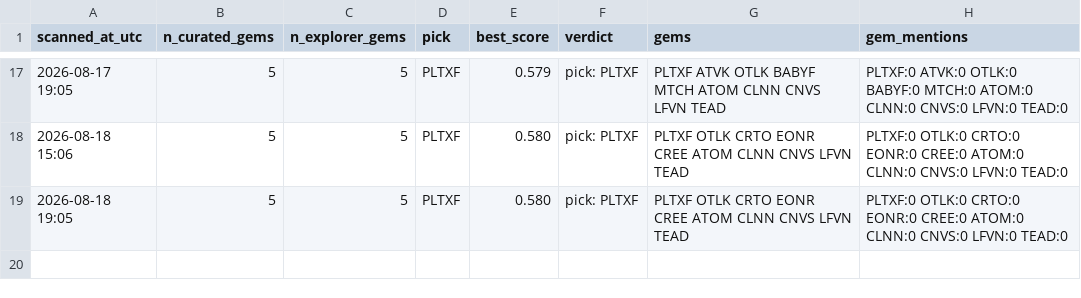
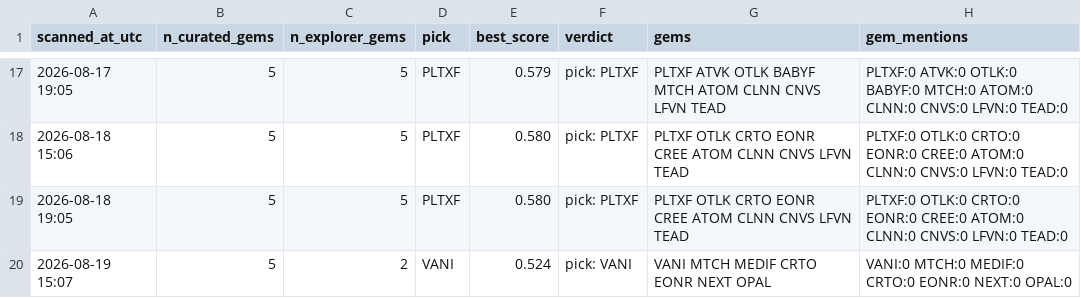
Before and after one commit to cbaduboateng/nicol-calcium-score, a CSV file: portfolio/scans.csv, drawn as a sheet; only a part is shown, gaps mark what is left out; the diff names each change by its address in the sheet, - before the commit and + after, or states it on an @@ line.

```diff
--- a/portfolio/scans.csv
+++ b/portfolio/scans.csv
+row 20: 2026-08-19 15:07 | 5 | 2 | VANI | 0.524 | pick: VANI | VANI MTCH MEDIF CRTO EONR NEXT OPAL | VANI:0 MTCH:0 MEDIF:0 CRTO:0 EONR:0 NEXT:0 OPAL:0
```
